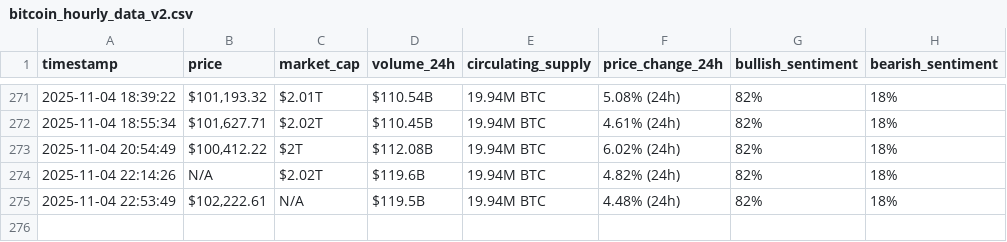
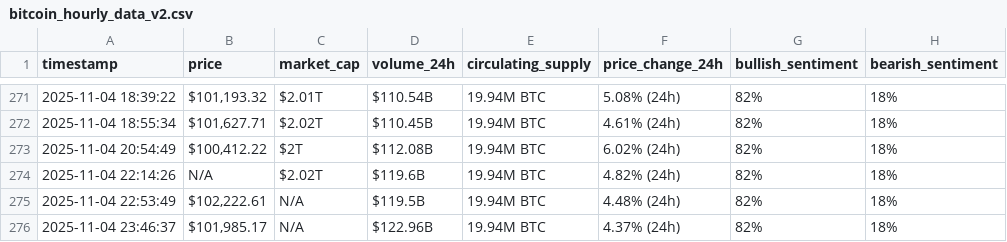
Before and after one commit to rawankhalife/webscraping-automation, a CSV file: bitcoin_hourly_data_v2.csv, drawn as a sheet; only a part is shown, gaps mark what is left out.

```diff
--- a/bitcoin_hourly_data_v2.csv
+++ b/bitcoin_hourly_data_v2.csv
@@ -275 +275,2 @@ timestamp,price,market_cap,volume_24h,circulating_supply,price_change_24h,bullis
 2025-11-04 22:53:49,"$102,222.61",N/A,$119.5B,19.94M BTC,4.48% (24h),82%,18%
+2025-11-04 23:46:37,"$101,985.17",N/A,$122.96B,19.94M BTC,4.37% (24h),82%,18%
```
